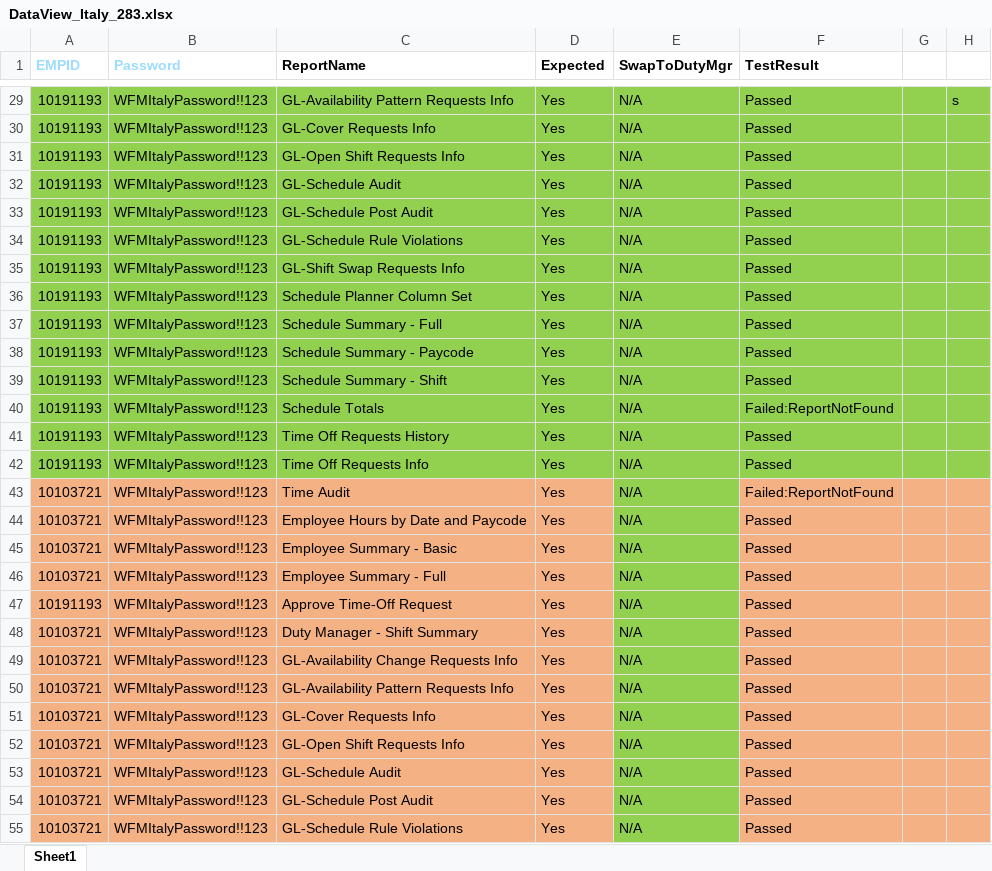
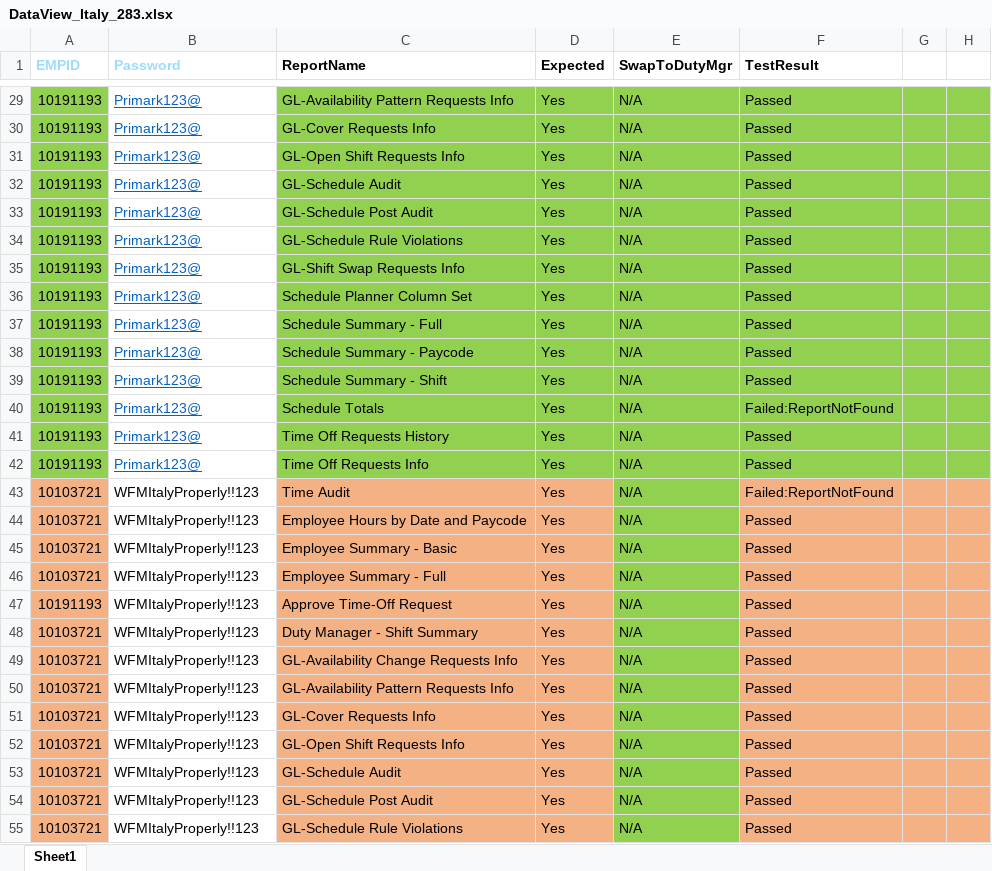
Before and after one commit to VasanthEzhilkumar/WFM, an Excel workbook: Data/DataView_Italy_283.xlsx, sheet Sheet1, drawn as a sheet; only a part is shown, gaps mark what is left out; values as stored, in another font and other column widths than the file's, no borders; the diff covers the shown part only; the diff names each change by its address in the sheet, - before the commit and + after, or states it on an @@ line.

```diff
--- a/Data/DataView_Italy_283.xlsx (sheet Sheet1)
+++ b/Data/DataView_Italy_283.xlsx (sheet Sheet1)
-B29:B42 (Password): WFMItalyPassword!!123
+B29:B42 (Password): Primark123@
@@ B29:B42 text colour: black → #0563C1, fill: #92D050 → none, underline: off → on @@
-H29: s
+H29: (empty)
-B43:B55 (Password): WFMItalyPassword!!123
+B43:B55 (Password): WFMItalyProperly!!123
-B43:B55 fill: #F4B183
+B43:B55 fill: none
```
Also changed, not shown: 95 edited cells and cell formats elsewhere in this sheet, 20 other files.
